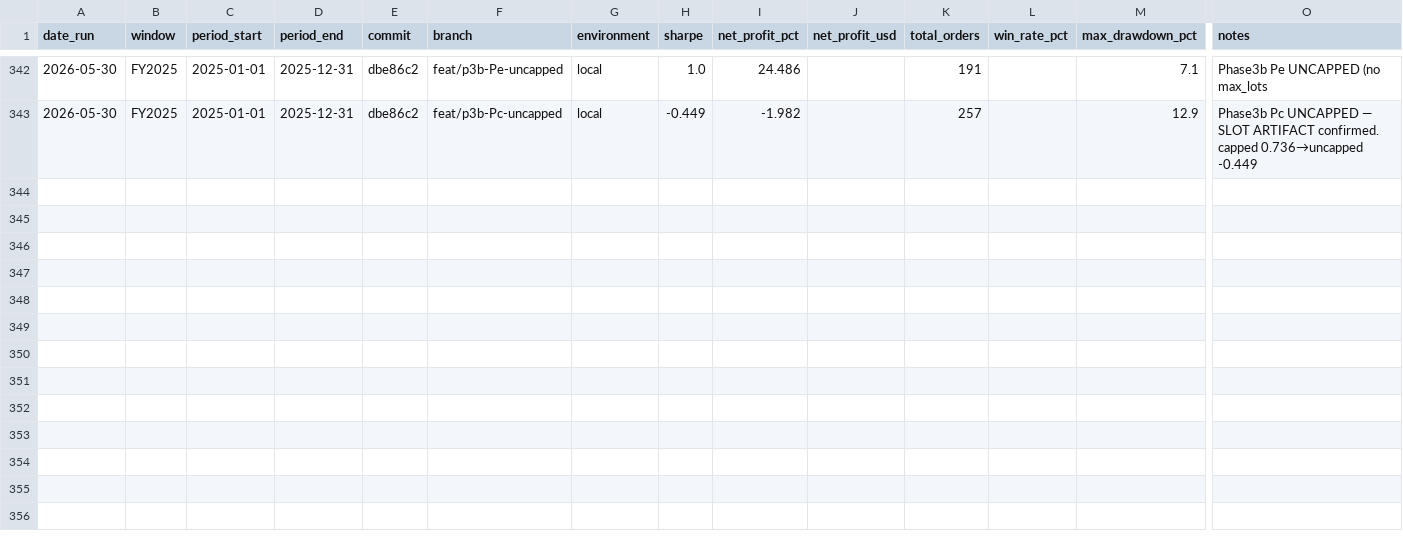
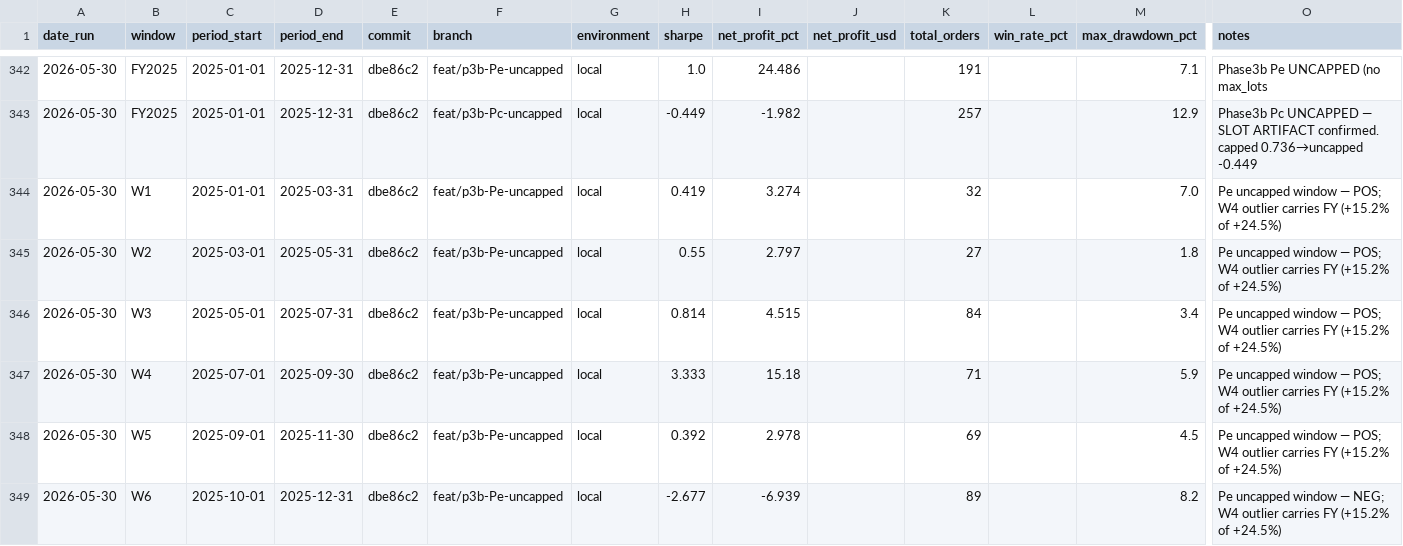
Before and after one commit to FALK-BRAUER/kumo-qc, a CSV file: bt-results.csv, drawn as a sheet; only a part is shown, gaps mark what is left out; rows hold the shown columns only; the diff names each change by its address in the sheet, - before the commit and + after, or states it on an @@ line.

Commit message:
data(results): Pe-uncapped W1-W6 — 5/6 positive but W4 carries FY (concentration flag)
Pe uncapped windows = identical to capped (cap confirmed irrelevant). 5/6 positive
(W6 -2.68). BUT W4 (Jul-Sep) 3.33/+15.2% = ~62% of the +24.5% FY total; other 5
windows net ~+6.6%. Edge concentrated in one quarter → fails 'no single-window
outlier' gate. Pe = leading candidate, NOT clean graduation. OOS 2024 hold-out +
monthly breakdown recommended before Phase 2. Refs #172.

```diff
--- a/bt-results.csv
+++ b/bt-results.csv
+row 344: 2026-05-30 | W1 | 2025-01-01 | 2025-03-31 | dbe86c2 | feat/p3b-Pe-uncapped | local | 0.419 | 3.274 |  | 32 |  | 7.0 | Pe uncapped window — POS; W4 outlier carries FY (+15.2% of +24.5%)
+row 345: 2026-05-30 | W2 | 2025-03-01 | 2025-05-31 | dbe86c2 | feat/p3b-Pe-uncapped | local | 0.55 | 2.797 |  | 27 |  | 1.8 | Pe uncapped window — POS; W4 outlier carries FY (+15.2% of +24.5%)
+row 346: 2026-05-30 | W3 | 2025-05-01 | 2025-07-31 | dbe86c2 | feat/p3b-Pe-uncapped | local | 0.814 | 4.515 |  | 84 |  | 3.4 | Pe uncapped window — POS; W4 outlier carries FY (+15.2% of +24.5%)
+row 347: 2026-05-30 | W4 | 2025-07-01 | 2025-09-30 | dbe86c2 | feat/p3b-Pe-uncapped | local | 3.333 | 15.18 |  | 71 |  | 5.9 | Pe uncapped window — POS; W4 outlier carries FY (+15.2% of +24.5%)
+row 348: 2026-05-30 | W5 | 2025-09-01 | 2025-11-30 | dbe86c2 | feat/p3b-Pe-uncapped | local | 0.392 | 2.978 |  | 69 |  | 4.5 | Pe uncapped window — POS; W4 outlier carries FY (+15.2% of +24.5%)
+row 349: 2026-05-30 | W6 | 2025-10-01 | 2025-12-31 | dbe86c2 | feat/p3b-Pe-uncapped | local | -2.677 | -6.939 |  | 89 |  | 8.2 | Pe uncapped window — NEG; W4 outlier carries FY (+15.2% of +24.5%)
```
